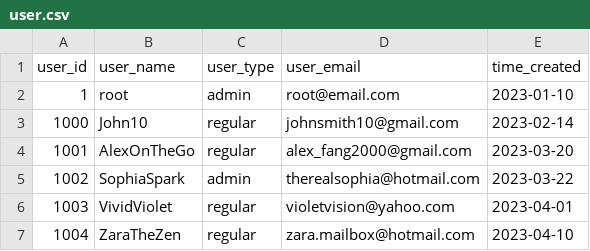
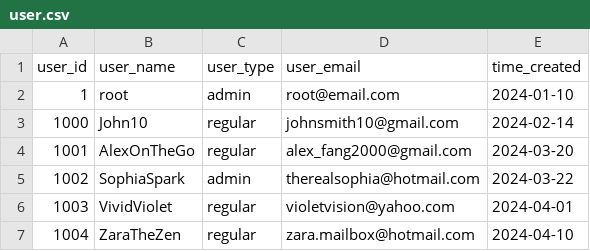
Before and after one commit to annask817/CS4347-Database-Proj, a CSV file: data/user.csv, drawn as a sheet.

Commit message:
Update user.csv

```diff
--- a/data/user.csv
+++ b/data/user.csv
@@ -1,7 +1,7 @@
 user_id,user_name,user_type,user_email,time_created
-1,root,admin,root@email.com,2023-01-10
-1000,John10,regular,johnsmith10@gmail.com,2023-02-14
-1001,AlexOnTheGo,regular,alex_fang2000@gmail.com,2023-03-20
-1002,SophiaSpark,admin,therealsophia@hotmail.com,2023-03-22
-1003,VividViolet,regular,violetvision@yahoo.com,2023-04-01
-1004,ZaraTheZen,regular,zara.mailbox@hotmail.com,2023-04-10
+1,root,admin,root@email.com,2024-01-10
+1000,John10,regular,johnsmith10@gmail.com,2024-02-14
+1001,AlexOnTheGo,regular,alex_fang2000@gmail.com,2024-03-20
+1002,SophiaSpark,admin,therealsophia@hotmail.com,2024-03-22
+1003,VividViolet,regular,violetvision@yahoo.com,2024-04-01
+1004,ZaraTheZen,regular,zara.mailbox@hotmail.com,2024-04-10
```
